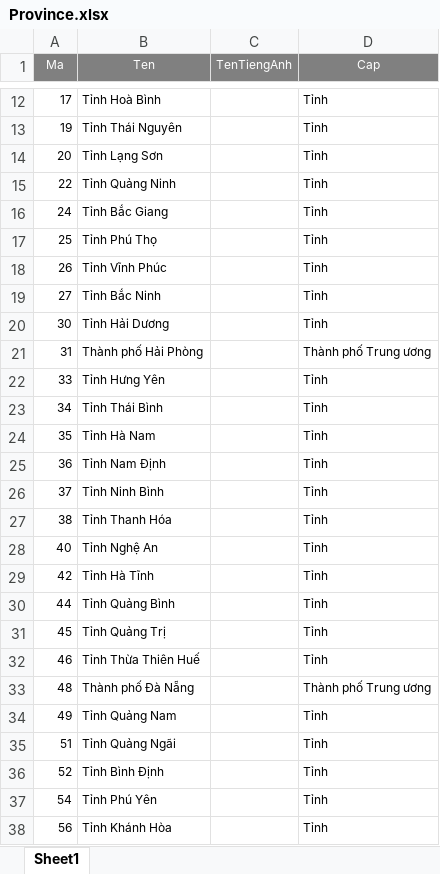
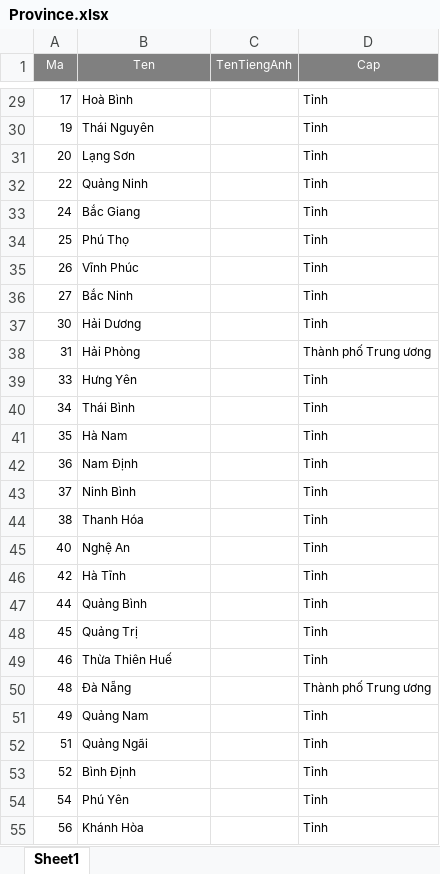
Before and after one commit to university-of-science-vnuhcmc/xncovid, an Excel workbook: Web_API/CovidService/bin/Province.xlsx, sheet Sheet1, drawn as a sheet; only a part is shown, gaps mark what is left out; values as stored, in another font and other column widths than the file's, no borders; addresses are those after the commit; the diff covers the shown part only; the diff names each change by its address in the sheet, - before the commit and + after, or states it on an @@ line.

```diff
--- a/Web_API/CovidService/bin/Province.xlsx (sheet Sheet1)
+++ b/Web_API/CovidService/bin/Province.xlsx (sheet Sheet1)
-B29 (Ten): Tỉnh Hoà Bình
+B29 (Ten): Hoà Bình
-B30 (Ten): Tỉnh Thái Nguyên
+B30 (Ten): Thái Nguyên
-B31 (Ten): Tỉnh Lạng Sơn
+B31 (Ten): Lạng Sơn
-B32 (Ten): Tỉnh Quảng Ninh
+B32 (Ten): Quảng Ninh
-B33 (Ten): Tỉnh Bắc Giang
+B33 (Ten): Bắc Giang
-B34 (Ten): Tỉnh Phú Thọ
+B34 (Ten): Phú Thọ
-B35 (Ten): Tỉnh Vĩnh Phúc
+B35 (Ten): Vĩnh Phúc
-B36 (Ten): Tỉnh Bắc Ninh
+B36 (Ten): Bắc Ninh
-B37 (Ten): Tỉnh Hải Dương
+B37 (Ten): Hải Dương
-B38 (Ten): Thành phố Hải Phòng
+B38 (Ten): Hải Phòng
-B39 (Ten): Tỉnh Hưng Yên
+B39 (Ten): Hưng Yên
-B40 (Ten): Tỉnh Thái Bình
+B40 (Ten): Thái Bình
-B41 (Ten): Tỉnh Hà Nam
+B41 (Ten): Hà Nam
-B42 (Ten): Tỉnh Nam Định
+B42 (Ten): Nam Định
-B43 (Ten): Tỉnh Ninh Bình
+B43 (Ten): Ninh Bình
-B44 (Ten): Tỉnh Thanh Hóa
+B44 (Ten): Thanh Hóa
-B45 (Ten): Tỉnh Nghệ An
+B45 (Ten): Nghệ An
-B46 (Ten): Tỉnh Hà Tĩnh
+B46 (Ten): Hà Tĩnh
-B47 (Ten): Tỉnh Quảng Bình
+B47 (Ten): Quảng Bình
-B48 (Ten): Tỉnh Quảng Trị
+B48 (Ten): Quảng Trị
-B49 (Ten): Tỉnh Thừa Thiên Huế
+B49 (Ten): Thừa Thiên Huế
-B50 (Ten): Thành phố Đà Nẵng
+B50 (Ten): Đà Nẵng
-B51 (Ten): Tỉnh Quảng Nam
+B51 (Ten): Quảng Nam
-B52 (Ten): Tỉnh Quảng Ngãi
+B52 (Ten): Quảng Ngãi
-B53 (Ten): Tỉnh Bình Định
+B53 (Ten): Bình Định
-B54 (Ten): Tỉnh Phú Yên
+B54 (Ten): Phú Yên
-B55 (Ten): Tỉnh Khánh Hòa
+B55 (Ten): Khánh Hòa
```
Also changed, not shown: 17 added rows, 17 removed rows and 19 edited cells elsewhere in this sheet, Web_API/CovidService/bin/District.xlsx, Web_API/CovidService/bin/Ward.xlsx, 8 other files.
